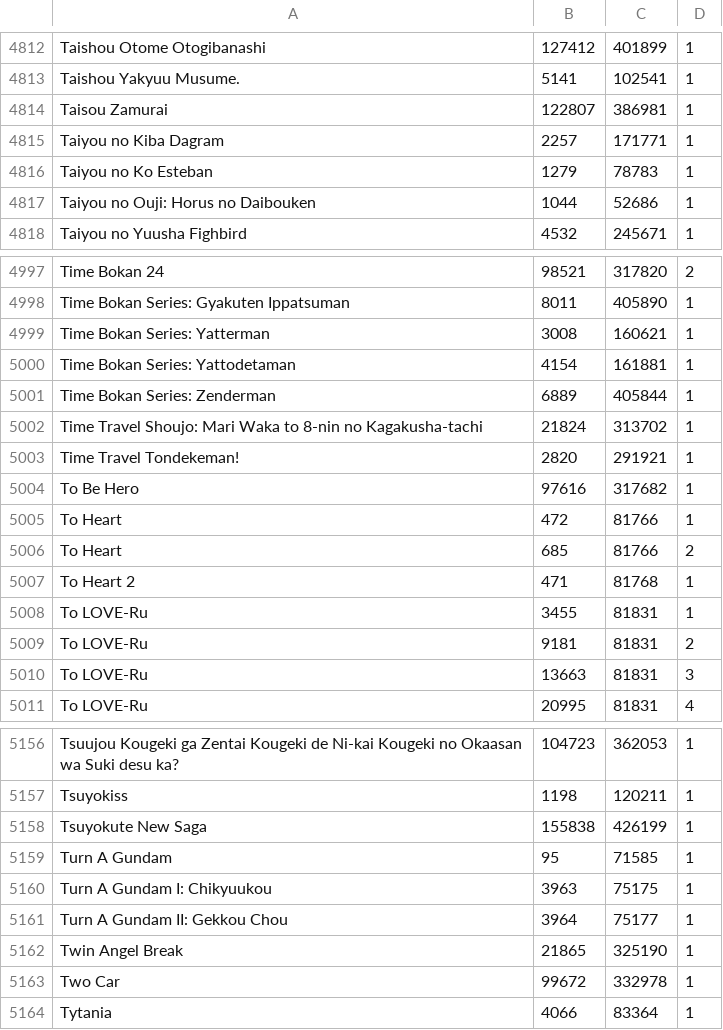
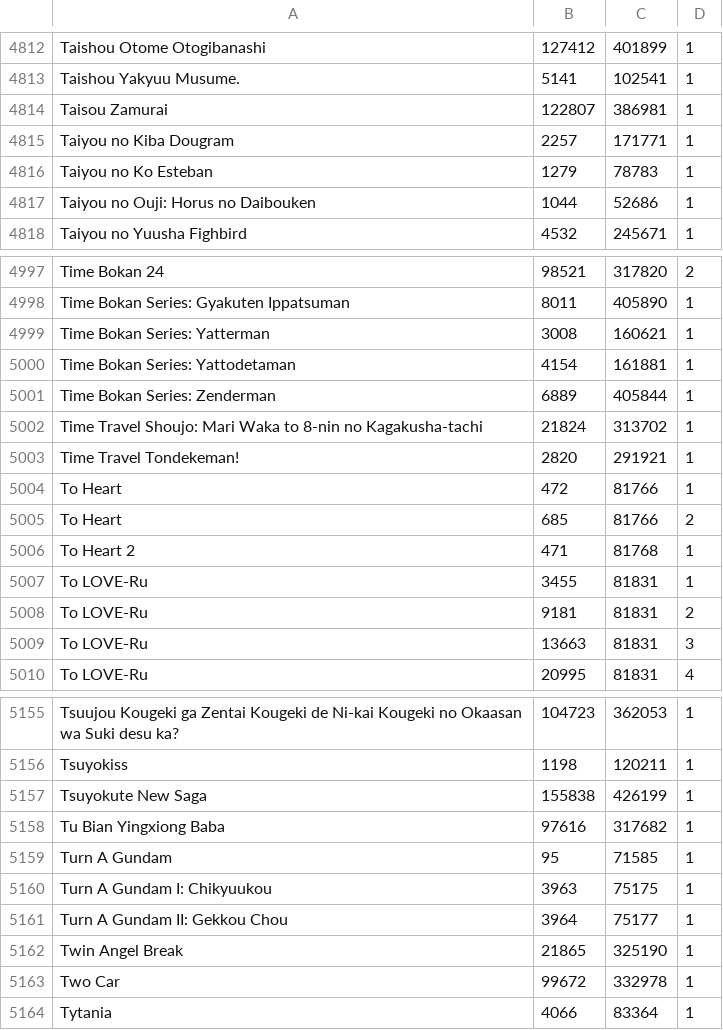
Before and after one commit to noggl/AniListToTVDB, a CSV file: mapping.csv, drawn as a sheet; only a part is shown, gaps mark what is left out.

```diff
--- a/mapping.csv
+++ b/mapping.csv
@@ -4814,3 +4814,3 @@ Taishou Yakyuu Musume.;5141;102541;1
 Taisou Zamurai;122807;386981;1
-Taiyou no Kiba Dagram;2257;171771;1
+Taiyou no Kiba Dougram;2257;171771;1
 Taiyou no Ko Esteban;1279;78783;1
@@ -5003,3 +5003,2 @@ Time Travel Shoujo: Mari Waka to 8-nin no Kagakusha-tachi;21824;313702;1
 Time Travel Tondekeman!;2820;291921;1
-To Be Hero;97616;317682;1
 To Heart;472;81766;1
@@ -5158,2 +5157,3 @@ Tsuyokiss;1198;120211;1
 Tsuyokute New Saga;155838;426199;1
+Tu Bian Yingxiong Baba;97616;317682;1
 Turn A Gundam;95;71585;1
```
Also changed, not shown: 2 other files.
